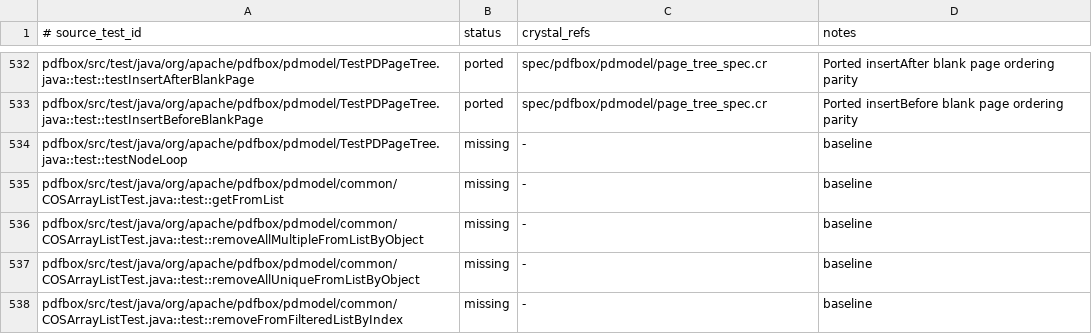
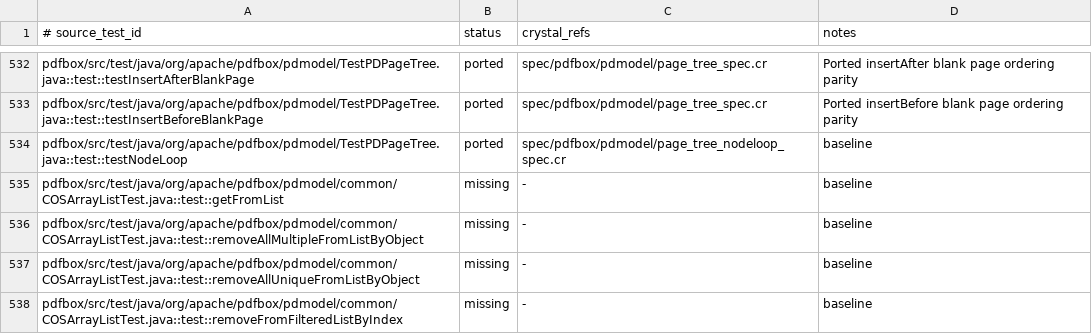
Before and after one commit to dsisnero/pdfbox, a TSV file: plans/inventory/java_test_parity.tsv, drawn as a sheet; only a part is shown, gaps mark what is left out.

Commit message:
Port PDPageTree node-loop lenient recovery parity
Match Java lenient parser behavior when xref parsing fails by falling back to brute-force trailer reconstruction instead of aborting the load. Add the upstream TestPDPageTree#testNodeLoop coverage for PDFBOX-6040 and mark the parity row as ported.

```diff
--- a/plans/inventory/java_test_parity.tsv
+++ b/plans/inventory/java_test_parity.tsv
@@ -533,3 +533,3 @@ pdfbox/src/test/java/org/apache/pdfbox/pdmodel/TestPDPageTree.java::test::testIn
 pdfbox/src/test/java/org/apache/pdfbox/pdmodel/TestPDPageTree.java::test::testInsertBeforeBlankPage	ported	spec/pdfbox/pdmodel/page_tree_spec.cr	Ported insertBefore blank page ordering parity
-pdfbox/src/test/java/org/apache/pdfbox/pdmodel/TestPDPageTree.java::test::testNodeLoop	missing	-	baseline
+pdfbox/src/test/java/org/apache/pdfbox/pdmodel/TestPDPageTree.java::test::testNodeLoop	ported	spec/pdfbox/pdmodel/page_tree_nodeloop_spec.cr	baseline
 pdfbox/src/test/java/org/apache/pdfbox/pdmodel/common/COSArrayListTest.java::test::getFromList	missing	-	baseline
```
Also changed, not shown: 2 other files.
